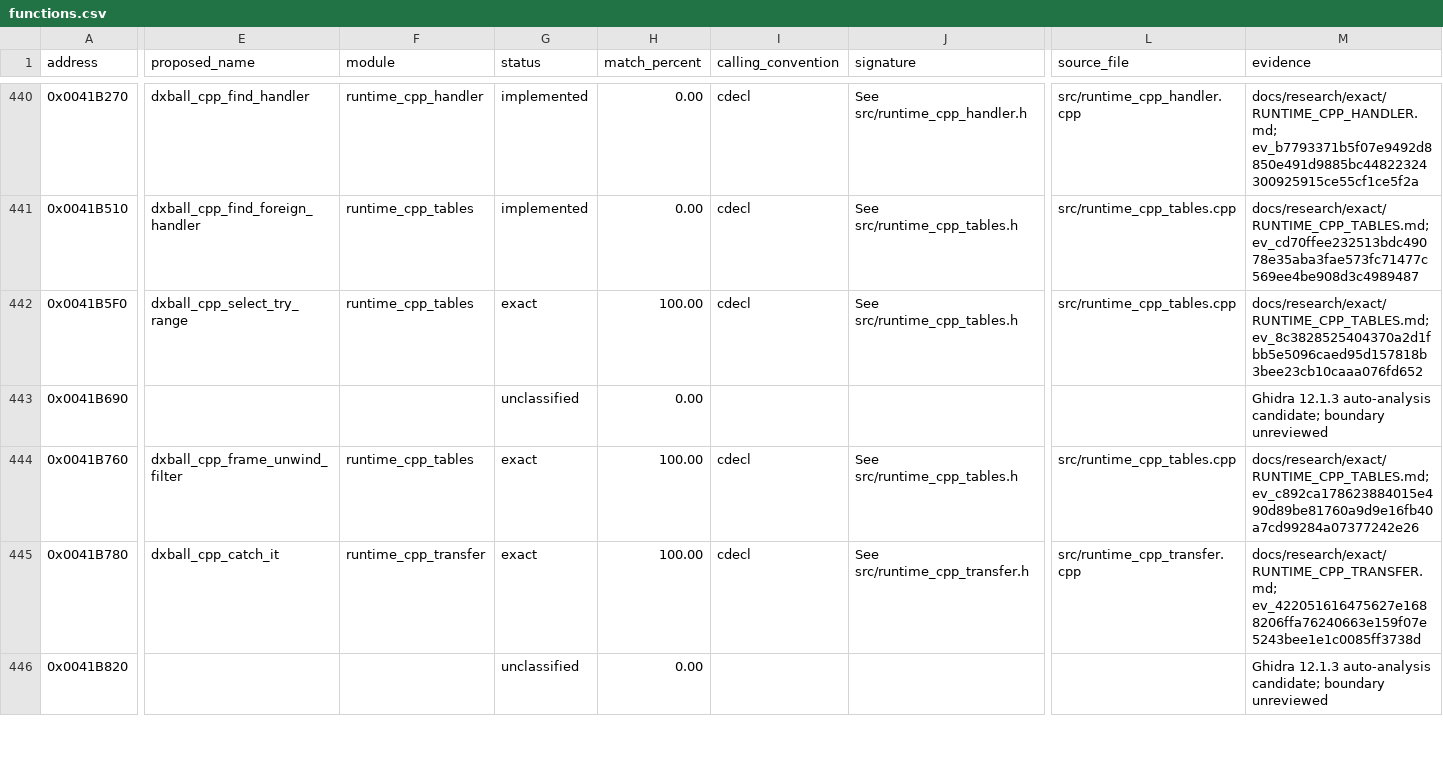
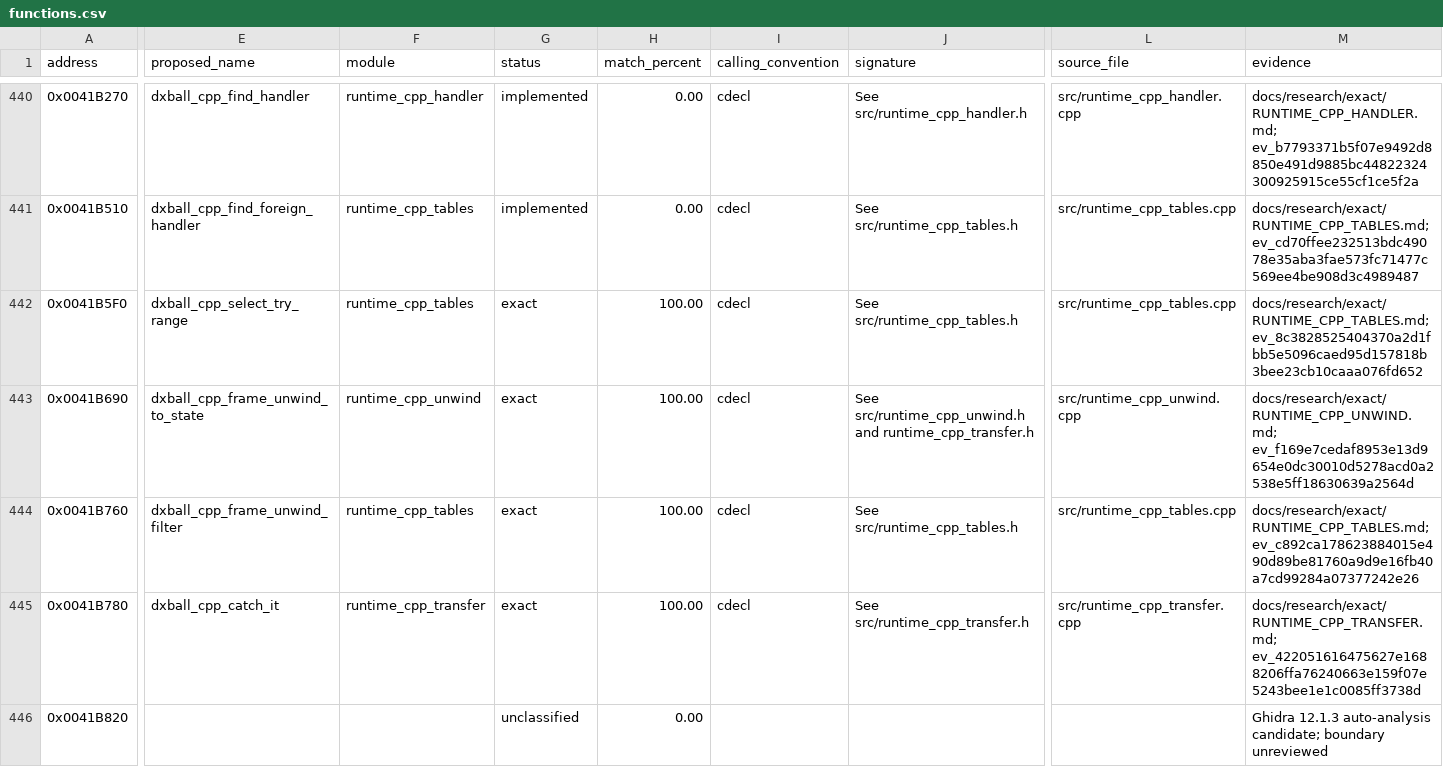
Before and after one commit to N0zoM1z0/dx-ball, a CSV file: config/functions.csv, drawn as a sheet; only a part is shown, gaps mark what is left out; the diff covers the shown part only; the diff names each change by its address in the sheet, - before the commit and + after, or states it on an @@ line.

```diff
--- a/config/functions.csv
+++ b/config/functions.csv
-E443 (proposed_name): (empty)
+E443 (proposed_name): dxball_cpp_frame_unwind_to_state
-F443 (module): (empty)
+F443 (module): runtime_cpp_unwind
-G443 (status): unclassified
+G443 (status): exact
-H443 (match_percent): 0.00
+H443 (match_percent): 100.00
-I443 (calling_convention): (empty)
+I443 (calling_convention): cdecl
-J443 (signature): (empty)
+J443 (signature): See src/runtime_cpp_unwind.h and runtime_cpp_transfer.h
-L443 (source_file): (empty)
+L443 (source_file): src/runtime_cpp_unwind.cpp
-M443 (evidence): Ghidra 12.1.3 auto-analysis candidate; boundary unreviewed
+M443 (evidence): docs/research/exact/RUNTIME_CPP_UNWIND.md; ev_f169e7cedaf8953e13d9654e0dc30010d5278acd0a2538e5ff18630639a2564d
```
Also changed, not shown: 2 edited cells elsewhere in this file, config/function-origins.csv, config/implemented.csv, 13 other files.
